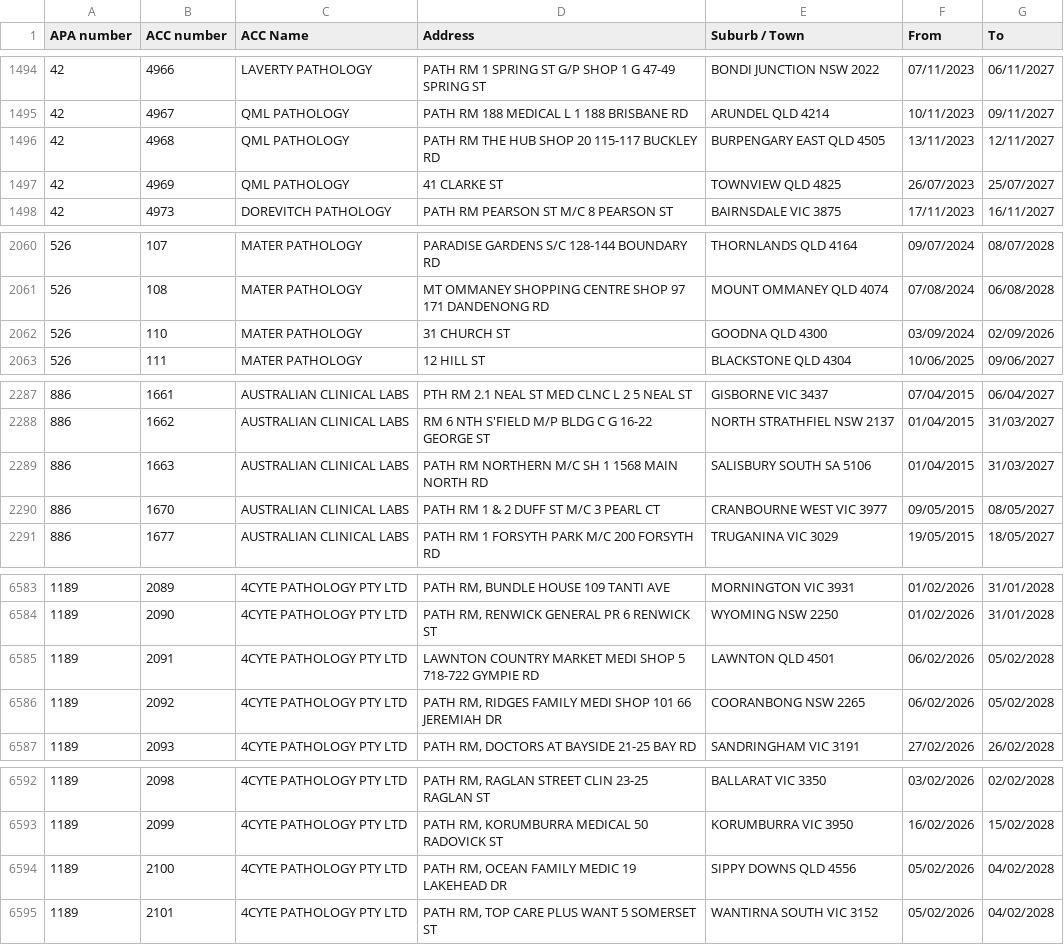
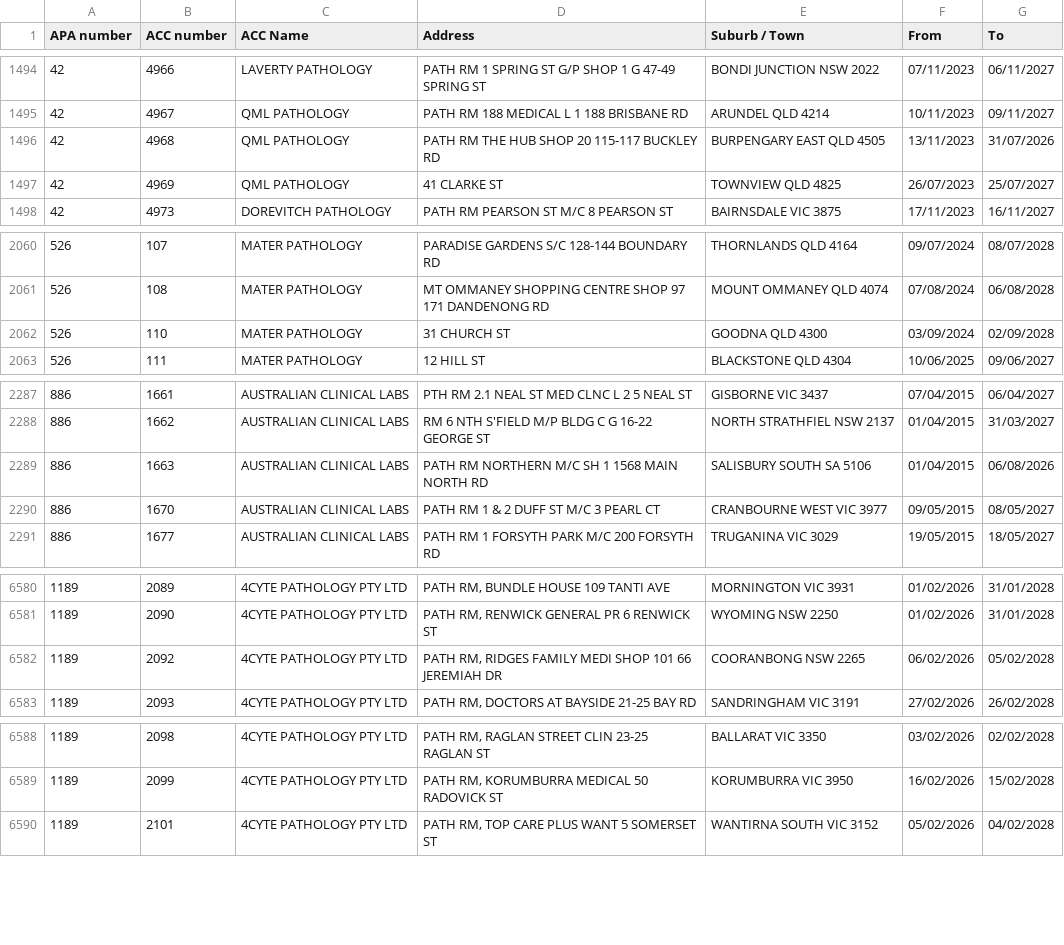
Before and after one commit to nwbort/apcc, a CSV file: apcc_list.csv, drawn as a sheet; only a part is shown, gaps mark what is left out; the diff covers the shown part only.

```diff
--- a/apcc_list.csv
+++ b/apcc_list.csv
@@ -1495,3 +1495,3 @@ APA number,ACC number,ACC Name,Address,Suburb / Town,From,To
 42,4967,QML PATHOLOGY,PATH RM 188 MEDICAL L 1 188 BRISBANE RD,ARUNDEL QLD 4214,10/11/2023,09/11/2027
-42,4968,QML PATHOLOGY,PATH RM THE HUB SHOP 20 115-117 BUCKLEY RD,BURPENGARY EAST QLD 4505,13/11/2023,12/11/2027
+42,4968,QML PATHOLOGY,PATH RM THE HUB SHOP 20 115-117 BUCKLEY RD,BURPENGARY EAST QLD 4505,13/11/2023,31/07/2026
 42,4969,QML PATHOLOGY,41 CLARKE ST,TOWNVIEW QLD 4825,26/07/2023,25/07/2027
@@ -2061,3 +2061,3 @@ APA number,ACC number,ACC Name,Address,Suburb / Town,From,To
 526,108,MATER PATHOLOGY,MT OMMANEY SHOPPING CENTRE SHOP 97 171 DANDENONG RD,MOUNT OMMANEY QLD 4074,07/08/2024,06/08/2028
-526,110,MATER PATHOLOGY,31 CHURCH ST,GOODNA QLD 4300,03/09/2024,02/09/2026
+526,110,MATER PATHOLOGY,31 CHURCH ST,GOODNA QLD 4300,03/09/2024,02/09/2028
 526,111,MATER PATHOLOGY,12 HILL ST,BLACKSTONE QLD 4304,10/06/2025,09/06/2027
@@ -2288,3 +2288,3 @@ APA number,ACC number,ACC Name,Address,Suburb / Town,From,To
 886,1662,AUSTRALIAN CLINICAL LABS,RM 6 NTH S'FIELD M/P BLDG C G 16-22 GEORGE ST,NORTH STRATHFIEL NSW 2137,01/04/2015,31/03/2027
-886,1663,AUSTRALIAN CLINICAL LABS,PATH RM NORTHERN M/C SH 1 1568 MAIN NORTH RD,SALISBURY SOUTH SA 5106,01/04/2015,31/03/2027
+886,1663,AUSTRALIAN CLINICAL LABS,PATH RM NORTHERN M/C SH 1 1568 MAIN NORTH RD,SALISBURY SOUTH SA 5106,01/04/2015,06/08/2026
 886,1670,AUSTRALIAN CLINICAL LABS,PATH RM 1 & 2 DUFF ST M/C 3 PEARL CT,CRANBOURNE WEST VIC 3977,09/05/2015,08/05/2027
@@ -6584,3 +6581,2 @@ APA number,ACC number,ACC Name,Address,Suburb / Town,From,To
 1189,2090,4CYTE PATHOLOGY PTY LTD,"PATH RM, RENWICK GENERAL PR 6 RENWICK ST",WYOMING NSW 2250,01/02/2026,31/01/2028
-1189,2091,4CYTE PATHOLOGY PTY LTD,LAWNTON COUNTRY MARKET MEDI SHOP 5 718-722 GYMPIE RD,LAWNTON QLD 4501,06/02/2026,05/02/2028
 1189,2092,4CYTE PATHOLOGY PTY LTD,"PATH RM, RIDGES FAMILY MEDI SHOP 101 66 JEREMIAH DR",COORANBONG NSW 2265,06/02/2026,05/02/2028
@@ -6593,3 +6589,2 @@ APA number,ACC number,ACC Name,Address,Suburb / Town,From,To
 1189,2099,4CYTE PATHOLOGY PTY LTD,"PATH RM, KORUMBURRA MEDICAL 50 RADOVICK ST",KORUMBURRA VIC 3950,16/02/2026,15/02/2028
-1189,2100,4CYTE PATHOLOGY PTY LTD,"PATH RM, OCEAN FAMILY MEDIC 19 LAKEHEAD DR",SIPPY DOWNS QLD 4556,05/02/2026,04/02/2028
 1189,2101,4CYTE PATHOLOGY PTY LTD,"PATH RM, TOP CARE PLUS WANT 5 SOMERSET ST",WANTIRNA SOUTH VIC 3152,05/02/2026,04/02/2028
```
Also changed, not shown: 1 added row, 4 removed rows and 8 edited cells elsewhere in this file.
